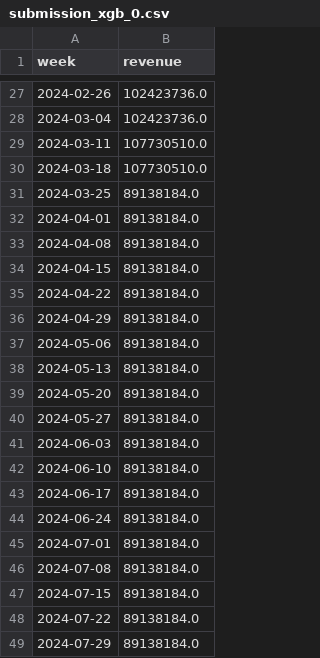
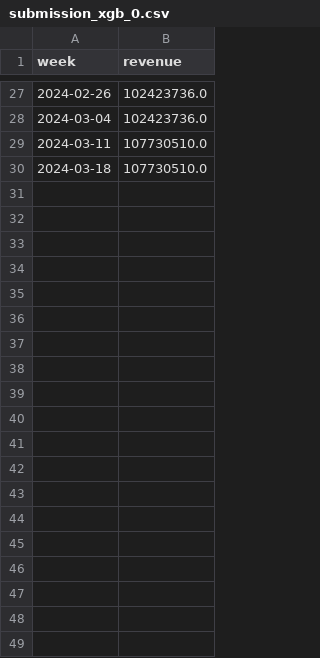
Before and after one commit to eresque/Sales_Modeling, a CSV file: reseach/data/submission/submission_xgb_0.csv, drawn as a sheet; only a part is shown, gaps mark what is left out; the diff covers the shown part only; the diff names each change by its address in the sheet, - before the commit and + after, or states it on an @@ line.

```diff
--- a/reseach/data/submission/submission_xgb_0.csv
+++ b/reseach/data/submission/submission_xgb_0.csv
-row 31: 2024-03-25 | 89138184.0
-row 32: 2024-04-01 | 89138184.0
-row 33: 2024-04-08 | 89138184.0
-row 34: 2024-04-15 | 89138184.0
-row 35: 2024-04-22 | 89138184.0
-row 36: 2024-04-29 | 89138184.0
-row 37: 2024-05-06 | 89138184.0
-row 38: 2024-05-13 | 89138184.0
-row 39: 2024-05-20 | 89138184.0
-row 40: 2024-05-27 | 89138184.0
-row 41: 2024-06-03 | 89138184.0
-row 42: 2024-06-10 | 89138184.0
-row 43: 2024-06-17 | 89138184.0
-row 44: 2024-06-24 | 89138184.0
-row 45: 2024-07-01 | 89138184.0
-row 46: 2024-07-08 | 89138184.0
-row 47: 2024-07-15 | 89138184.0
-row 48: 2024-07-22 | 89138184.0
-row 49: 2024-07-29 | 89138184.0
```
Also changed, not shown: 22 removed rows elsewhere in this file, reseach/data/submission/submission_rf_v0.csv, 1 other file.
